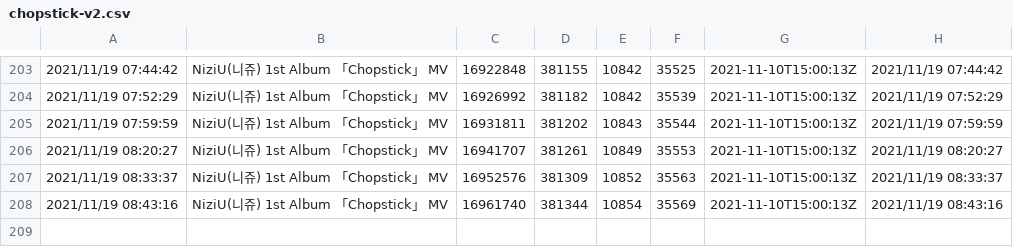
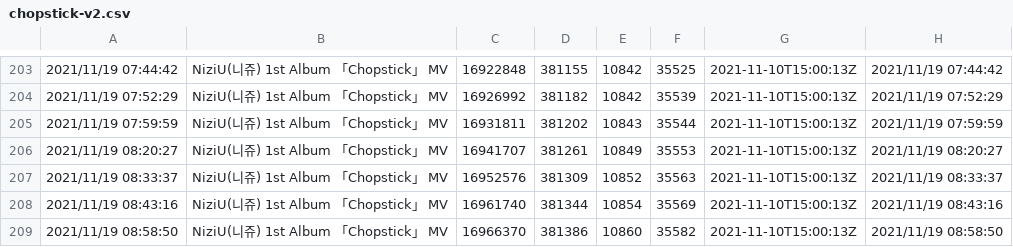
Before and after one commit to Murayu0225/youtube-dev, a CSV file: Data/chopstick-v2.csv, drawn as a sheet; only a part is shown, gaps mark what is left out.

Commit message:
Chopstick(v2) data was Downloaded!

```diff
--- a/Data/chopstick-v2.csv
+++ b/Data/chopstick-v2.csv
@@ -208 +208,2 @@
 2021/11/19 08:43:16,NiziU(니쥬) 1st Album 「Chopstick」 MV,16961740,381344,10854,35569,2021-11-10T15:00:13Z,2021/11/19 08:43:16
+2021/11/19 08:58:50,NiziU(니쥬) 1st Album 「Chopstick」 MV,16966370,381386,10860,35582,2021-11-10T15:00:13Z,2021/11/19 08:58:50
```
